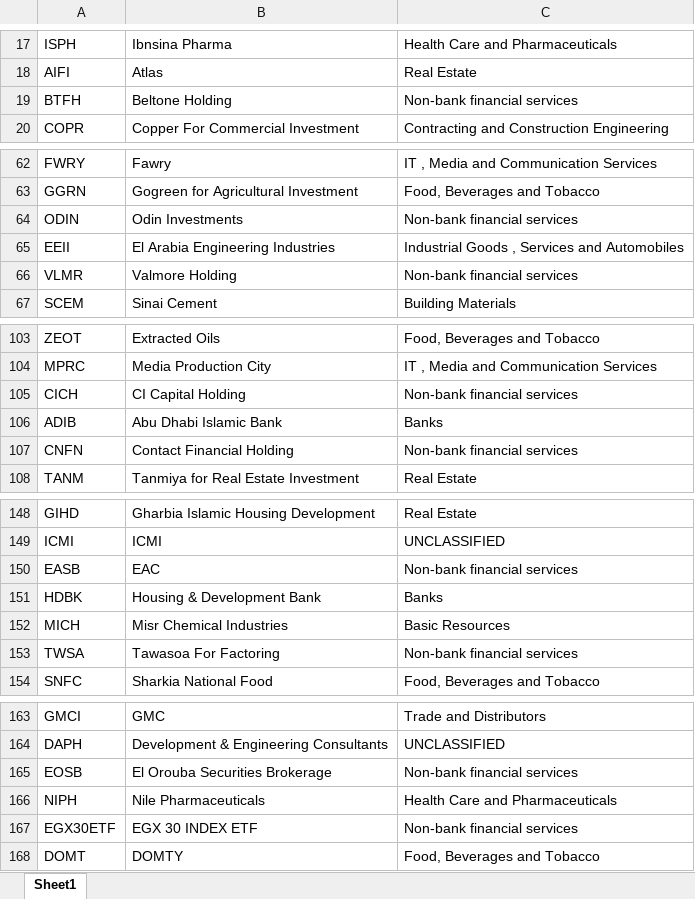
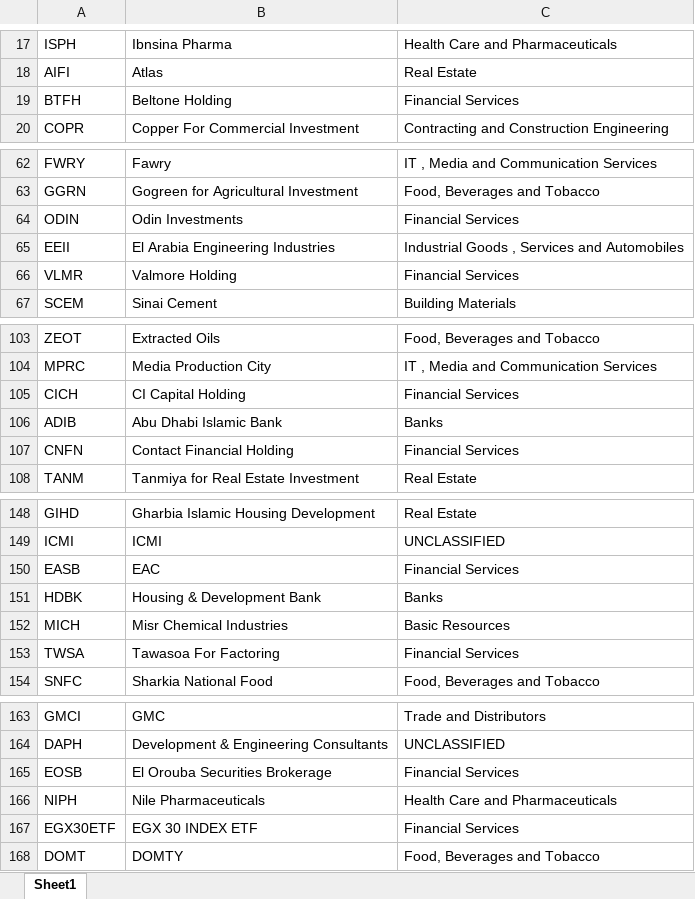
Before and after one commit to Bhidy/financehub-pro, an Excel workbook: EGX Stocks Sectors.xlsx, sheet Sheet1, drawn as a sheet; only a part is shown, gaps mark what is left out; values as stored, in another font and other column widths than the file's, no borders; the diff covers the shown part only; the diff names each change by its address in the sheet, - before the commit and + after, or states it on an @@ line.

```diff
--- a/EGX Stocks Sectors.xlsx (sheet Sheet1)
+++ b/EGX Stocks Sectors.xlsx (sheet Sheet1)
-C19: Non-bank financial services
+C19: Financial Services
-C64: Non-bank financial services
+C64: Financial Services
-C66: Non-bank financial services
+C66: Financial Services
-C105: Non-bank financial services
+C105: Financial Services
-C107: Non-bank financial services
+C107: Financial Services
-C150: Non-bank financial services
+C150: Financial Services
-C153: Non-bank financial services
+C153: Financial Services
-C165: Non-bank financial services
+C165: Financial Services
-C167: Non-bank financial services
+C167: Financial Services
```
Also changed, not shown: 30 edited cells elsewhere in this sheet, 2 other files.
